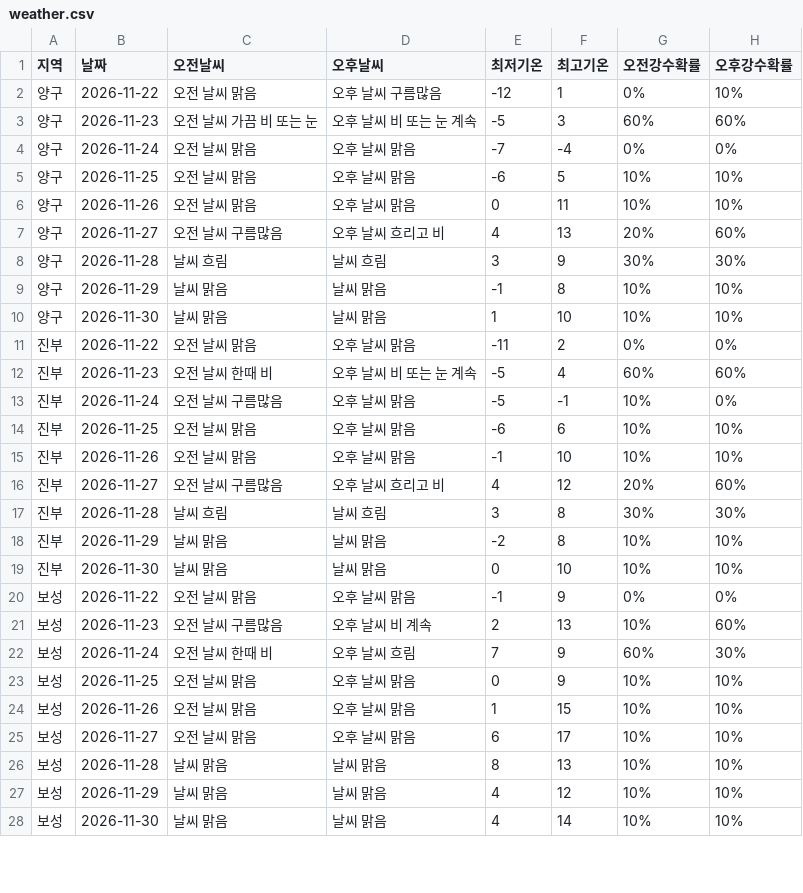
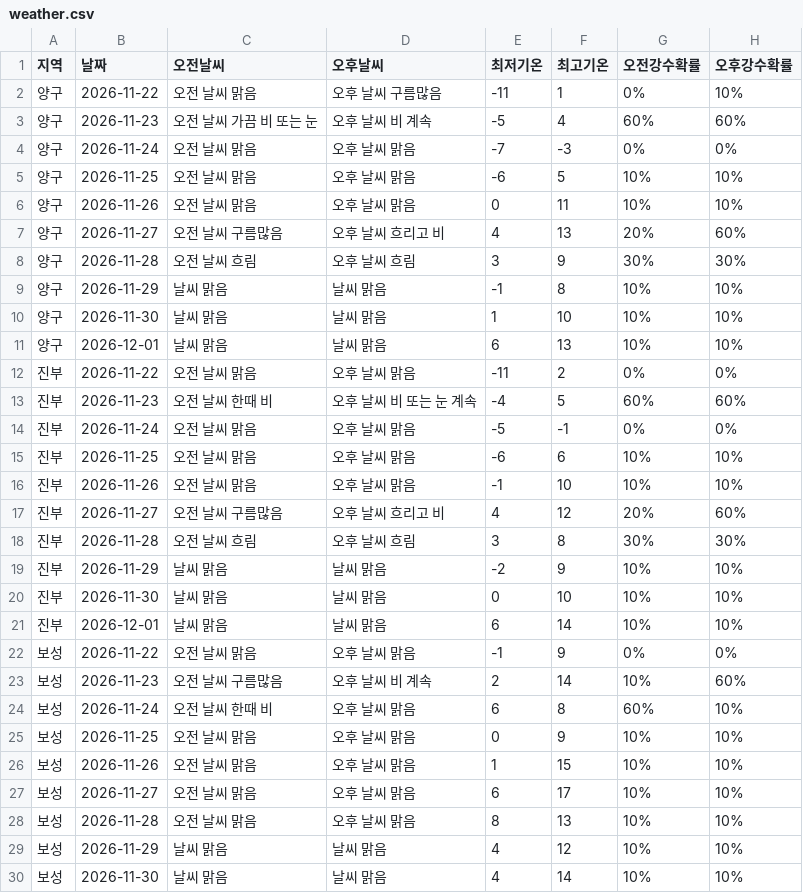
Before and after one commit to wngml7055/potato-times, a CSV file: data/weather.csv, drawn as a sheet; only a part is shown; the diff covers the shown part only.

```diff
--- a/data/weather.csv
+++ b/data/weather.csv
@@ -1,5 +1,5 @@
 지역,날짜,오전날씨,오후날씨,최저기온,최고기온,오전강수확률,오후강수확률
-양구,2026-11-22,오전 날씨 맑음,오후 날씨 구름많음,-12,1,0%,10%
-양구,2026-11-23,오전 날씨 가끔 비 또는 눈,오후 날씨 비 또는 눈 계속,-5,3,60%,60%
-양구,2026-11-24,오전 날씨 맑음,오후 날씨 맑음,-7,-4,0%,0%
+양구,2026-11-22,오전 날씨 맑음,오후 날씨 구름많음,-11,1,0%,10%
+양구,2026-11-23,오전 날씨 가끔 비 또는 눈,오후 날씨 비 계속,-5,4,60%,60%
+양구,2026-11-24,오전 날씨 맑음,오후 날씨 맑음,-7,-3,0%,0%
 양구,2026-11-25,오전 날씨 맑음,오후 날씨 맑음,-6,5,10%,10%
@@ -7,8 +7,9 @@
 양구,2026-11-27,오전 날씨 구름많음,오후 날씨 흐리고 비,4,13,20%,60%
-양구,2026-11-28,날씨 흐림,날씨 흐림,3,9,30%,30%
+양구,2026-11-28,오전 날씨 흐림,오후 날씨 흐림,3,9,30%,30%
 양구,2026-11-29,날씨 맑음,날씨 맑음,-1,8,10%,10%
 양구,2026-11-30,날씨 맑음,날씨 맑음,1,10,10%,10%
+양구,2026-12-01,날씨 맑음,날씨 맑음,6,13,10%,10%
 진부,2026-11-22,오전 날씨 맑음,오후 날씨 맑음,-11,2,0%,0%
-진부,2026-11-23,오전 날씨 한때 비,오후 날씨 비 또는 눈 계속,-5,4,60%,60%
-진부,2026-11-24,오전 날씨 구름많음,오후 날씨 맑음,-5,-1,10%,0%
+진부,2026-11-23,오전 날씨 한때 비,오후 날씨 비 또는 눈 계속,-4,5,60%,60%
+진부,2026-11-24,오전 날씨 맑음,오후 날씨 맑음,-5,-1,0%,0%
 진부,2026-11-25,오전 날씨 맑음,오후 날씨 맑음,-6,6,10%,10%
@@ -16,8 +17,9 @@
 진부,2026-11-27,오전 날씨 구름많음,오후 날씨 흐리고 비,4,12,20%,60%
-진부,2026-11-28,날씨 흐림,날씨 흐림,3,8,30%,30%
-진부,2026-11-29,날씨 맑음,날씨 맑음,-2,8,10%,10%
+진부,2026-11-28,오전 날씨 흐림,오후 날씨 흐림,3,8,30%,30%
+진부,2026-11-29,날씨 맑음,날씨 맑음,-2,9,10%,10%
 진부,2026-11-30,날씨 맑음,날씨 맑음,0,10,10%,10%
+진부,2026-12-01,날씨 맑음,날씨 맑음,6,14,10%,10%
 보성,2026-11-22,오전 날씨 맑음,오후 날씨 맑음,-1,9,0%,0%
-보성,2026-11-23,오전 날씨 구름많음,오후 날씨 비 계속,2,13,10%,60%
-보성,2026-11-24,오전 날씨 한때 비,오후 날씨 흐림,7,9,60%,30%
+보성,2026-11-23,오전 날씨 구름많음,오후 날씨 비 계속,2,14,10%,60%
+보성,2026-11-24,오전 날씨 한때 비,오후 날씨 맑음,6,8,60%,10%
 보성,2026-11-25,오전 날씨 맑음,오후 날씨 맑음,0,9,10%,10%
@@ -25,3 +27,3 @@
 보성,2026-11-27,오전 날씨 맑음,오후 날씨 맑음,6,17,10%,10%
-보성,2026-11-28,날씨 맑음,날씨 맑음,8,13,10%,10%
+보성,2026-11-28,오전 날씨 맑음,오후 날씨 맑음,8,13,10%,10%
 보성,2026-11-29,날씨 맑음,날씨 맑음,4,12,10%,10%
```
Also changed, not shown: 4 added rows and 20 edited cells elsewhere in this file.
